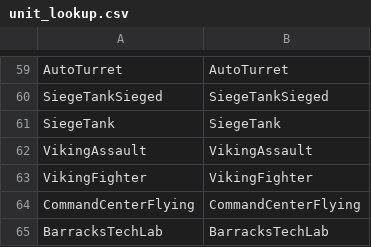
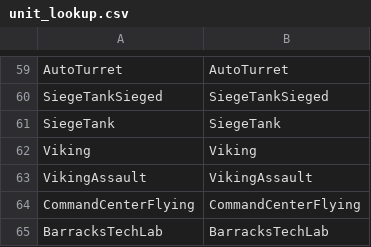
Before and after one commit to ggtracker/sc2reader, a CSV file: sc2reader/data/unit_lookup.csv, drawn as a sheet; only a part is shown, gaps mark what is left out.

```diff
--- a/sc2reader/data/unit_lookup.csv
+++ b/sc2reader/data/unit_lookup.csv
@@ -61,4 +61,4 @@ SiegeTankSieged,SiegeTankSieged
 SiegeTank,SiegeTank
+Viking,Viking
 VikingAssault,VikingAssault
-VikingFighter,VikingFighter
 CommandCenterFlying,CommandCenterFlying
```
Also changed, not shown: sc2reader/data/HotS/base_units.csv, sc2reader/data/WoL/16117_units.csv, 5 other files.
